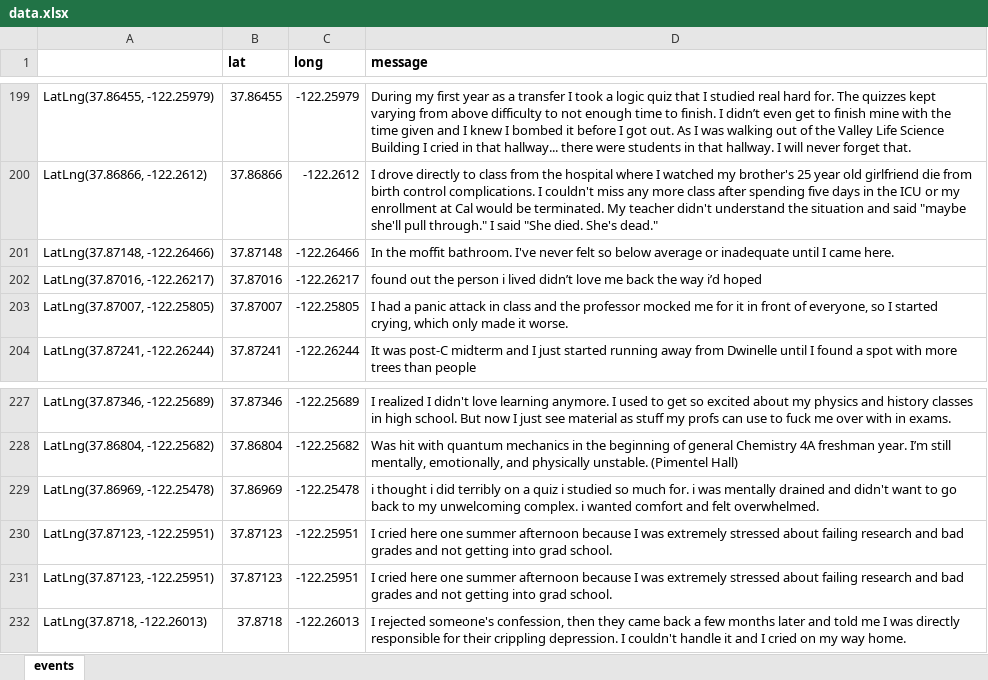
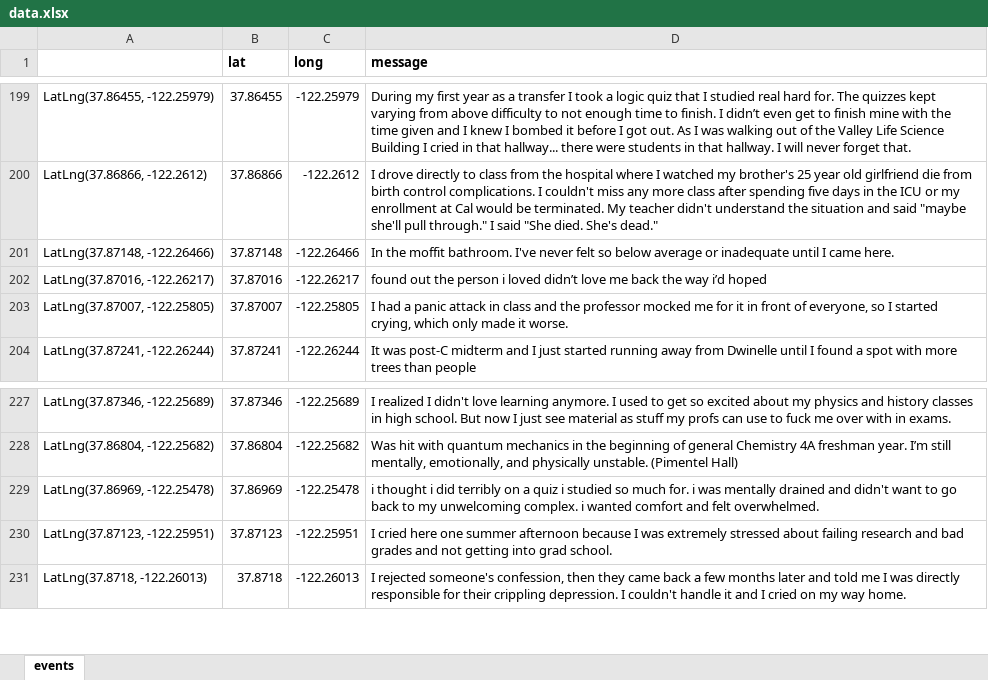
Before and after one commit to dailycal-projects/where-we-cry, an Excel workbook: src/data/data.xlsx, sheet events, drawn as a sheet; only a part is shown, gaps mark what is left out; values as stored, in another font and other column widths than the file's, no borders; charts and pictures not drawn; removed rows and columns are numbered as before the commit, all else as after; the diff covers the shown part only; the diff names each change by its address in the sheet, - before the commit and + after, or states it on an @@ line.

```diff
--- a/src/data/data.xlsx (sheet events)
+++ b/src/data/data.xlsx (sheet events)
-D202 (message): …person i lived didn’t love…
+D202 (message): …person i loved didn’t love…
-row 230: LatLng(37.87123, -122.25951) | 37.87123 | -122.25951 | I cried here one summer afternoon because I was extremely stressed about failing research and bad grades and not getting into grad school.
```
Also changed, not shown: 29 added rows elsewhere in this sheet, 10 other files.
